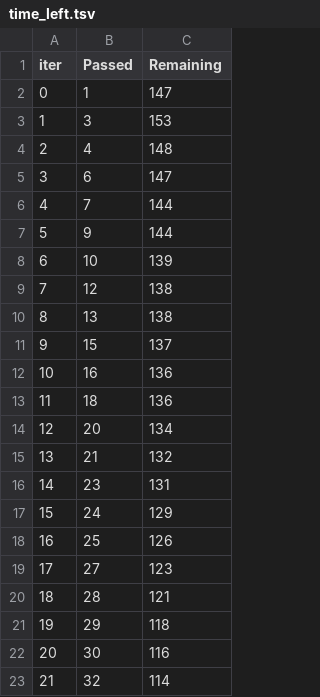
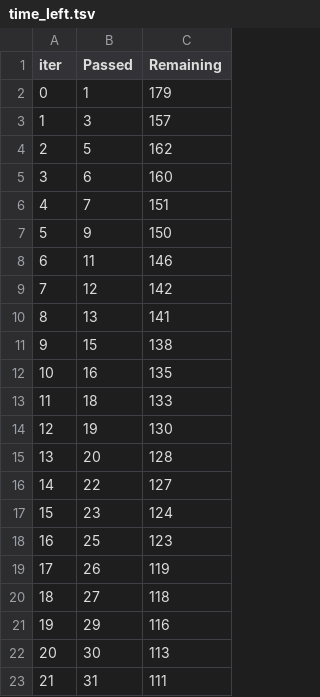
Before and after one commit to ritikaradh/Student-Marks-Prediction-System, a TSV file: catboost_info/time_left.tsv, drawn as a sheet; only a part is shown; the diff covers the shown part only.

```diff
--- a/catboost_info/time_left.tsv
+++ b/catboost_info/time_left.tsv
@@ -1,23 +1,23 @@
 iter	Passed	Remaining
-0	1	147
-1	3	153
-2	4	148
-3	6	147
-4	7	144
-5	9	144
-6	10	139
-7	12	138
-8	13	138
-9	15	137
-10	16	136
-11	18	136
-12	20	134
-13	21	132
-14	23	131
-15	24	129
-16	25	126
-17	27	123
-18	28	121
-19	29	118
-20	30	116
-21	32	114
+0	1	179
+1	3	157
+2	5	162
+3	6	160
+4	7	151
+5	9	150
+6	11	146
+7	12	142
+8	13	141
+9	15	138
+10	16	135
+11	18	133
+12	19	130
+13	20	128
+14	22	127
+15	23	124
+16	25	123
+17	26	119
+18	27	118
+19	29	116
+20	30	113
+21	31	111
```
Also changed, not shown: 142 edited cells elsewhere in this file, 2 other files.
